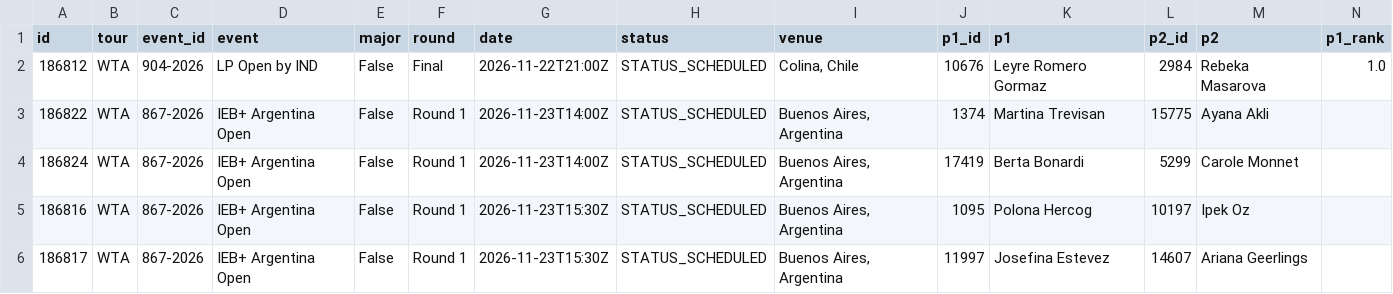
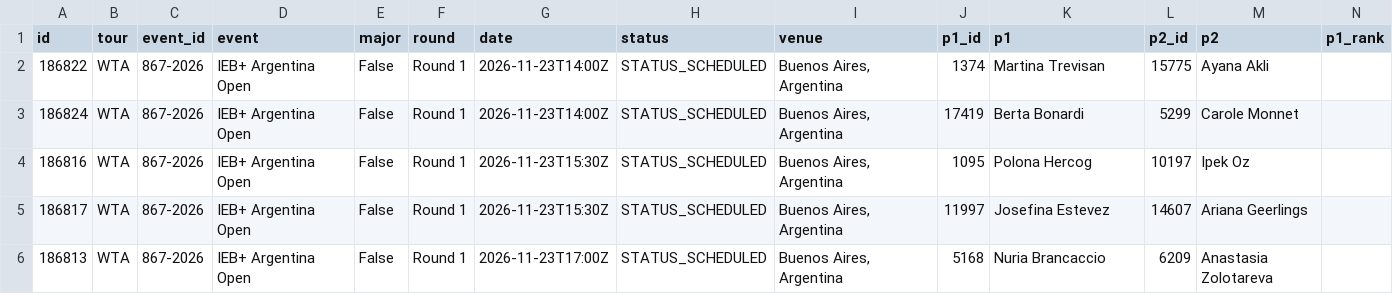
Before and after one commit to tessoncharles-sys/paris-data, a CSV file: data/raw/tennis/schedule.csv, drawn as a sheet; only a part is shown; the shorter side is filled out with more unchanged rows; rows hold the shown columns only; the diff names each change by its address in the sheet, - before the commit and + after, or states it on an @@ line.

```diff
--- a/data/raw/tennis/schedule.csv
+++ b/data/raw/tennis/schedule.csv
-row 2: 186812 | WTA | 904-2026 | LP Open by IND | False | Final | 2026-11-22T21:00Z | STATUS_SCHEDULED | Colina, Chile | 10676 | Leyre Romero Gormaz | 2984 | Rebeka Masarova | 1.0
```
Also changed, not shown: data/raw/handball/results.csv, 12 other files.
